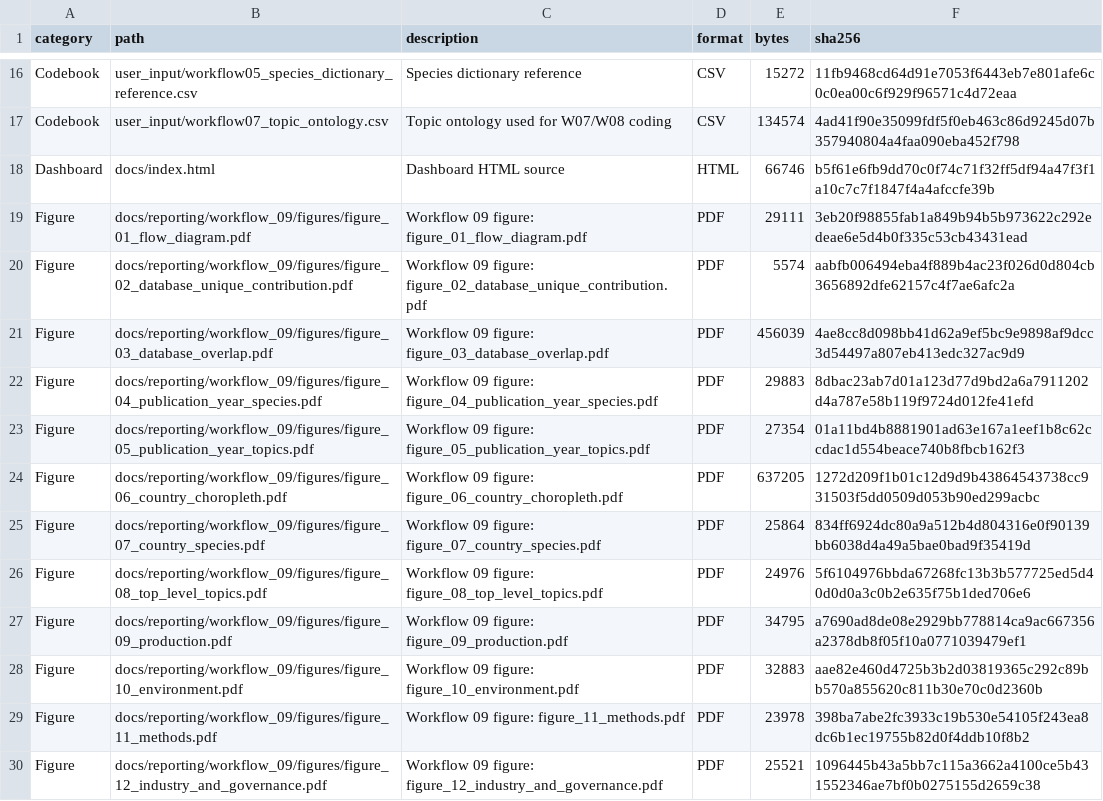
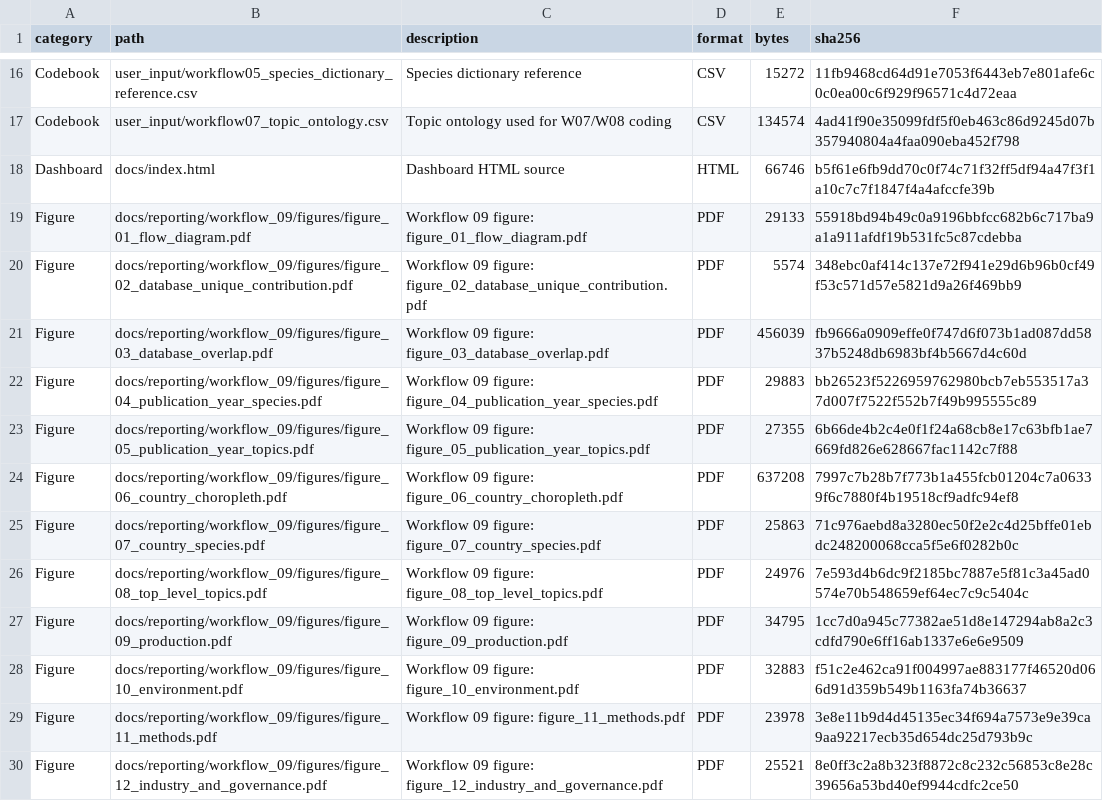
Before and after one commit to thesalmonandthetomato/LivingEvidenceMap, a CSV file: internal/output_registry/archive/2026-10-25/output-registry-files.csv, drawn as a sheet; only a part is shown, gaps mark what is left out; the diff covers the shown part only.

```diff
--- a/internal/output_registry/archive/2026-10-25/output-registry-files.csv
+++ b/internal/output_registry/archive/2026-10-25/output-registry-files.csv
@@ -18,13 +18,13 @@
 "Dashboard","docs/index.html","Dashboard HTML source","HTML",66746,"b5f61e6fb9dd70c0f74c71f32ff5df94a47f3f1a10c7c7f1847f4a4afccfe39b"
-"Figure","docs/reporting/workflow_09/figures/figure_01_flow_diagram.pdf","Workflow 09 figure: figure_01_flow_diagram.pdf","PDF",29111,"3eb20f98855fab1a849b94b5b973622c292edeae6e5d4b0f335c53cb43431ead"
-"Figure","docs/reporting/workflow_09/figures/figure_02_database_unique_contribution.pdf","Workflow 09 figure: figure_02_database_unique_contribution.pdf","PDF",5574,"aabfb006494eba4f889b4ac23f026d0d804cb3656892dfe62157c4f7ae6afc2a"
-"Figure","docs/reporting/workflow_09/figures/figure_03_database_overlap.pdf","Workflow 09 figure: figure_03_database_overlap.pdf","PDF",456039,"4ae8cc8d098bb41d62a9ef5bc9e9898af9dcc3d54497a807eb413edc327ac9d9"
-"Figure","docs/reporting/workflow_09/figures/figure_04_publication_year_species.pdf","Workflow 09 figure: figure_04_publication_year_species.pdf","PDF",29883,"8dbac23ab7d01a123d77d9bd2a6a7911202d4a787e58b119f9724d012fe41efd"
-"Figure","docs/reporting/workflow_09/figures/figure_05_publication_year_topics.pdf","Workflow 09 figure: figure_05_publication_year_topics.pdf","PDF",27354,"01a11bd4b8881901ad63e167a1eef1b8c62ccdac1d554beace740b8fbcb162f3"
-"Figure","docs/reporting/workflow_09/figures/figure_06_country_choropleth.pdf","Workflow 09 figure: figure_06_country_choropleth.pdf","PDF",637205,"1272d209f1b01c12d9d9b43864543738cc931503f5dd0509d053b90ed299acbc"
-"Figure","docs/reporting/workflow_09/figures/figure_07_country_species.pdf","Workflow 09 figure: figure_07_country_species.pdf","PDF",25864,"834ff6924dc80a9a512b4d804316e0f90139bb6038d4a49a5bae0bad9f35419d"
-"Figure","docs/reporting/workflow_09/figures/figure_08_top_level_topics.pdf","Workflow 09 figure: figure_08_top_level_topics.pdf","PDF",24976,"5f6104976bbda67268fc13b3b577725ed5d40d0d0a3c0b2e635f75b1ded706e6"
-"Figure","docs/reporting/workflow_09/figures/figure_09_production.pdf","Workflow 09 figure: figure_09_production.pdf","PDF",34795,"a7690ad8de08e2929bb778814ca9ac667356a2378db8f05f10a0771039479ef1"
-"Figure","docs/reporting/workflow_09/figures/figure_10_environment.pdf","Workflow 09 figure: figure_10_environment.pdf","PDF",32883,"aae82e460d4725b3b2d03819365c292c89bb570a855620c811b30e70c0d2360b"
-"Figure","docs/reporting/workflow_09/figures/figure_11_methods.pdf","Workflow 09 figure: figure_11_methods.pdf","PDF",23978,"398ba7abe2fc3933c19b530e54105f243ea8dc6b1ec19755b82d0f4ddb10f8b2"
-"Figure","docs/reporting/workflow_09/figures/figure_12_industry_and_governance.pdf","Workflow 09 figure: figure_12_industry_and_governance.pdf","PDF",25521,"1096445b43a5bb7c115a3662a4100ce5b431552346ae7bf0b0275155d2659c38"
+"Figure","docs/reporting/workflow_09/figures/figure_01_flow_diagram.pdf","Workflow 09 figure: figure_01_flow_diagram.pdf","PDF",29133,"55918bd94b49c0a9196bbfcc682b6c717ba9a1a911afdf19b531fc5c87cdebba"
+"Figure","docs/reporting/workflow_09/figures/figure_02_database_unique_contribution.pdf","Workflow 09 figure: figure_02_database_unique_contribution.pdf","PDF",5574,"348ebc0af414c137e72f941e29d6b96b0cf49f53c571d57e5821d9a26f469bb9"
+"Figure","docs/reporting/workflow_09/figures/figure_03_database_overlap.pdf","Workflow 09 figure: figure_03_database_overlap.pdf","PDF",456039,"fb9666a0909effe0f747d6f073b1ad087dd5837b5248db6983bf4b5667d4c60d"
+"Figure","docs/reporting/workflow_09/figures/figure_04_publication_year_species.pdf","Workflow 09 figure: figure_04_publication_year_species.pdf","PDF",29883,"bb26523f5226959762980bcb7eb553517a37d007f7522f552b7f49b995555c89"
+"Figure","docs/reporting/workflow_09/figures/figure_05_publication_year_topics.pdf","Workflow 09 figure: figure_05_publication_year_topics.pdf","PDF",27355,"6b66de4b2c4e0f1f24a68cb8e17c63bfb1ae7669fd826e628667fac1142c7f88"
+"Figure","docs/reporting/workflow_09/figures/figure_06_country_choropleth.pdf","Workflow 09 figure: figure_06_country_choropleth.pdf","PDF",637208,"7997c7b28b7f773b1a455fcb01204c7a06339f6c7880f4b19518cf9adfc94ef8"
+"Figure","docs/reporting/workflow_09/figures/figure_07_country_species.pdf","Workflow 09 figure: figure_07_country_species.pdf","PDF",25863,"71c976aebd8a3280ec50f2e2c4d25bffe01ebdc248200068cca5f5e6f0282b0c"
+"Figure","docs/reporting/workflow_09/figures/figure_08_top_level_topics.pdf","Workflow 09 figure: figure_08_top_level_topics.pdf","PDF",24976,"7e593d4b6dc9f2185bc7887e5f81c3a45ad0574e70b548659ef64ec7c9c5404c"
+"Figure","docs/reporting/workflow_09/figures/figure_09_production.pdf","Workflow 09 figure: figure_09_production.pdf","PDF",34795,"1cc7d0a945c77382ae51d8e147294ab8a2c3cdfd790e6ff16ab1337e6e6e9509"
+"Figure","docs/reporting/workflow_09/figures/figure_10_environment.pdf","Workflow 09 figure: figure_10_environment.pdf","PDF",32883,"f51c2e462ca91f004997ae883177f46520d066d91d359b549b1163fa74b36637"
+"Figure","docs/reporting/workflow_09/figures/figure_11_methods.pdf","Workflow 09 figure: figure_11_methods.pdf","PDF",23978,"3e8e11b9d4d45135ec34f694a7573e9e39ca9aa92217ecb35d654dc25d793b9c"
+"Figure","docs/reporting/workflow_09/figures/figure_12_industry_and_governance.pdf","Workflow 09 figure: figure_12_industry_and_governance.pdf","PDF",25521,"8e0ff3c2a8b323f8872c8c232c56853c8e28c39656a53bd40ef9944cdfc2ce50"
```
Also changed, not shown: 1 added row and 19 edited cells elsewhere in this file, 3 other files.
